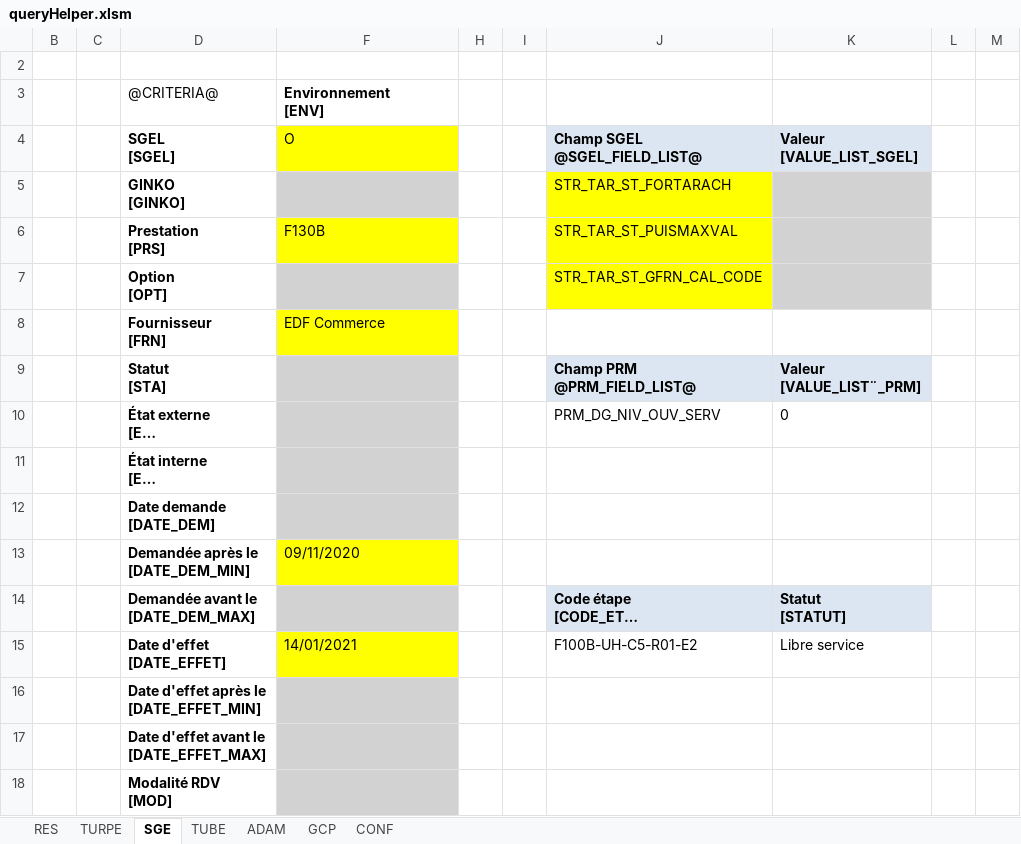
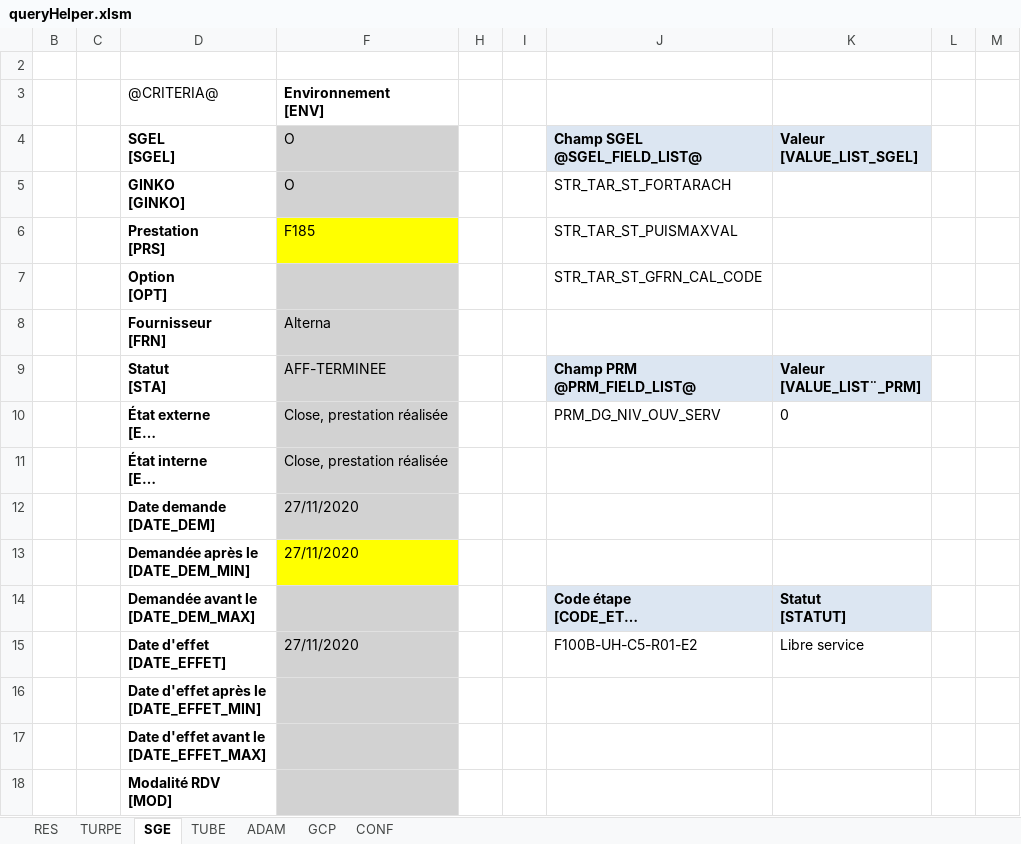
Before and after one commit to paularnaud2/CAPC5, an Excel workbook: Excel/queryHelper/queryHelper.xlsm, sheet SGE, drawn as a sheet; only a part is shown; long unchanged cells end in …; values as stored, in another font and other column widths than the file's, no borders; charts and pictures not drawn; the diff covers the shown part only; the diff names each change by its address in the sheet, - before the commit and + after, or states it on an @@ line.

```diff
--- a/Excel/queryHelper/queryHelper.xlsm (sheet SGE)
+++ b/Excel/queryHelper/queryHelper.xlsm (sheet SGE)
-F4 fill: #FFFF00
+F4 fill: #D2D2D2
-F5: (empty)
+F5: O
-J5:J7 fill: #FFFF00
+J5:J7 fill: none
-K5:K7 fill: #D2D2D2
+K5:K7 fill: none
-F6: F130B
+F6: F185
-F8: EDF Commerce
+F8: Alterna
-F8 fill: #FFFF00
+F8 fill: #D2D2D2
-F9: (empty)
+F9: AFF-TERMINEE
-F10:F11: (empty)
+F10:F11: Close, prestation réalisée
-F12: (empty)
+F12: 27/11/2020
-F13: 09/11/2020
+F13: 27/11/2020
-F15: 14/01/2021
+F15: 27/11/2020
-F15 fill: #FFFF00
+F15 fill: #D2D2D2
```
Also changed, not shown: 7 edited cells and cell formats elsewhere in this sheet, hidden cells, Excel/SAF/SAF.xlsm, Excel/tiny_tool.xlsx, 18 other files.
